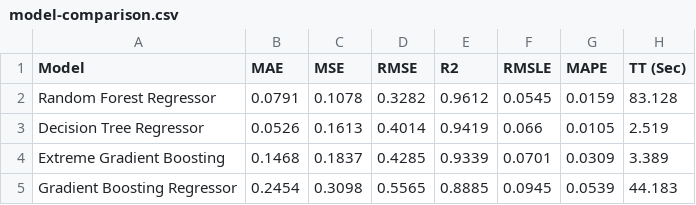
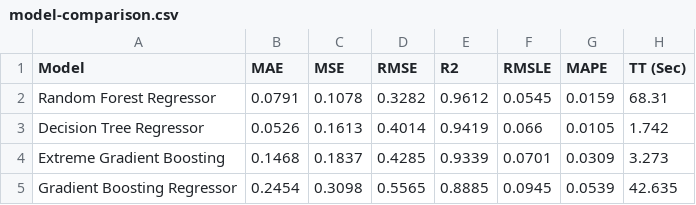
Before and after one commit to toazbenj/scenario_visualization, a CSV file: out/action2/pycaret/model-comparison.csv, drawn as a sheet.

Commit message:
shap values

```diff
--- a/out/action2/pycaret/model-comparison.csv
+++ b/out/action2/pycaret/model-comparison.csv
@@ -1,5 +1,5 @@
 Model,MAE,MSE,RMSE,R2,RMSLE,MAPE,TT (Sec)
-Random Forest Regressor,0.0791,0.1078,0.3282,0.9612,0.0545,0.0159,83.128
-Decision Tree Regressor,0.0526,0.1613,0.4014,0.9419,0.066,0.0105,2.519
-Extreme Gradient Boosting,0.1468,0.1837,0.4285,0.9339,0.0701,0.0309,3.389
-Gradient Boosting Regressor,0.2454,0.3098,0.5565,0.8885,0.0945,0.0539,44.183
+Random Forest Regressor,0.0791,0.1078,0.3282,0.9612,0.0545,0.0159,68.31
+Decision Tree Regressor,0.0526,0.1613,0.4014,0.9419,0.066,0.0105,1.742
+Extreme Gradient Boosting,0.1468,0.1837,0.4285,0.9339,0.0701,0.0309,3.273
+Gradient Boosting Regressor,0.2454,0.3098,0.5565,0.8885,0.0945,0.0539,42.635
```
Also changed, not shown: 5 other files.
